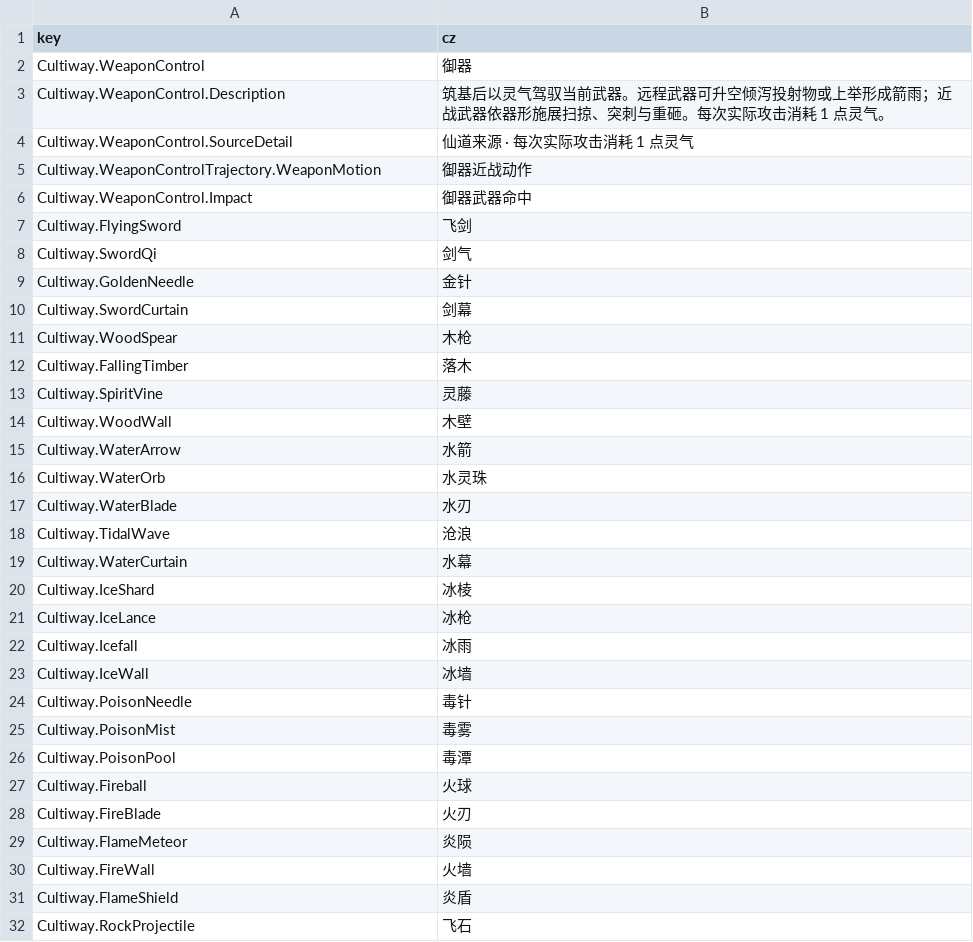
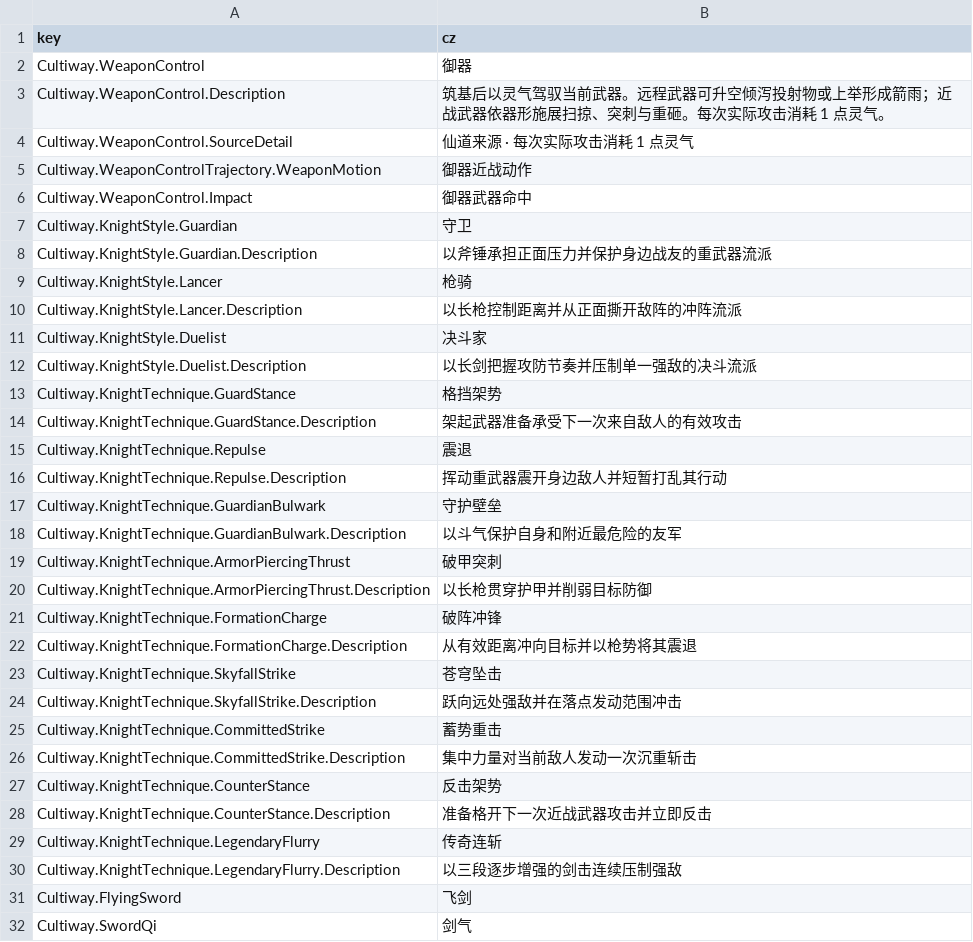
Before and after one commit to inmny/Cultiway-Reborn, a CSV file: Locales/skills.csv, drawn as a sheet; only a part is shown; the shorter side is filled out with more unchanged rows.

```diff
--- a/Locales/skills.csv
+++ b/Locales/skills.csv
@@ -6,2 +6,26 @@ Cultiway.WeaponControlTrajectory.WeaponMotion,御器近战动作
 Cultiway.WeaponControl.Impact,御器武器命中
+Cultiway.KnightStyle.Guardian,守卫
+Cultiway.KnightStyle.Guardian.Description,以斧锤承担正面压力并保护身边战友的重武器流派
+Cultiway.KnightStyle.Lancer,枪骑
+Cultiway.KnightStyle.Lancer.Description,以长枪控制距离并从正面撕开敌阵的冲阵流派
+Cultiway.KnightStyle.Duelist,决斗家
+Cultiway.KnightStyle.Duelist.Description,以长剑把握攻防节奏并压制单一强敌的决斗流派
+Cultiway.KnightTechnique.GuardStance,格挡架势
+Cultiway.KnightTechnique.GuardStance.Description,架起武器准备承受下一次来自敌人的有效攻击
+Cultiway.KnightTechnique.Repulse,震退
+Cultiway.KnightTechnique.Repulse.Description,挥动重武器震开身边敌人并短暂打乱其行动
+Cultiway.KnightTechnique.GuardianBulwark,守护壁垒
+Cultiway.KnightTechnique.GuardianBulwark.Description,以斗气保护自身和附近最危险的友军
+Cultiway.KnightTechnique.ArmorPiercingThrust,破甲突刺
+Cultiway.KnightTechnique.ArmorPiercingThrust.Description,以长枪贯穿护甲并削弱目标防御
+Cultiway.KnightTechnique.FormationCharge,破阵冲锋
+Cultiway.KnightTechnique.FormationCharge.Description,从有效距离冲向目标并以枪势将其震退
+Cultiway.KnightTechnique.SkyfallStrike,苍穹坠击
+Cultiway.KnightTechnique.SkyfallStrike.Description,跃向远处强敌并在落点发动范围冲击
+Cultiway.KnightTechnique.CommittedStrike,蓄势重击
+Cultiway.KnightTechnique.CommittedStrike.Description,集中力量对当前敌人发动一次沉重斩击
+Cultiway.KnightTechnique.CounterStance,反击架势
+Cultiway.KnightTechnique.CounterStance.Description,准备格开下一次近战武器攻击并立即反击
+Cultiway.KnightTechnique.LegendaryFlurry,传奇连斩
+Cultiway.KnightTechnique.LegendaryFlurry.Description,以三段逐步增强的剑击连续压制强敌
 Cultiway.FlyingSword,飞剑
```
Also changed, not shown: 11 other files.
